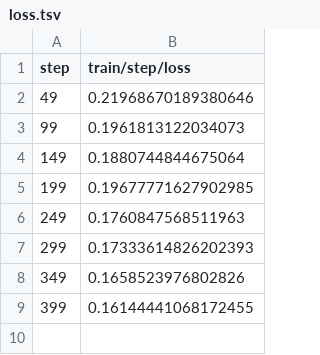
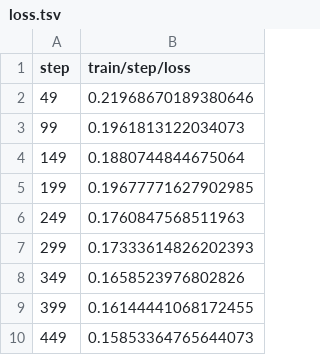
Before and after one commit to iterative/lstm_seq2seq, a TSV file: results/plots/metrics/train/step/loss.tsv, drawn as a sheet.

```diff
--- a/results/plots/metrics/train/step/loss.tsv
+++ b/results/plots/metrics/train/step/loss.tsv
@@ -9 +9,2 @@ step	train/step/loss
 399	0.16144441068172455
+449	0.15853364765644073
```
Also changed, not shown: 4 other files.
